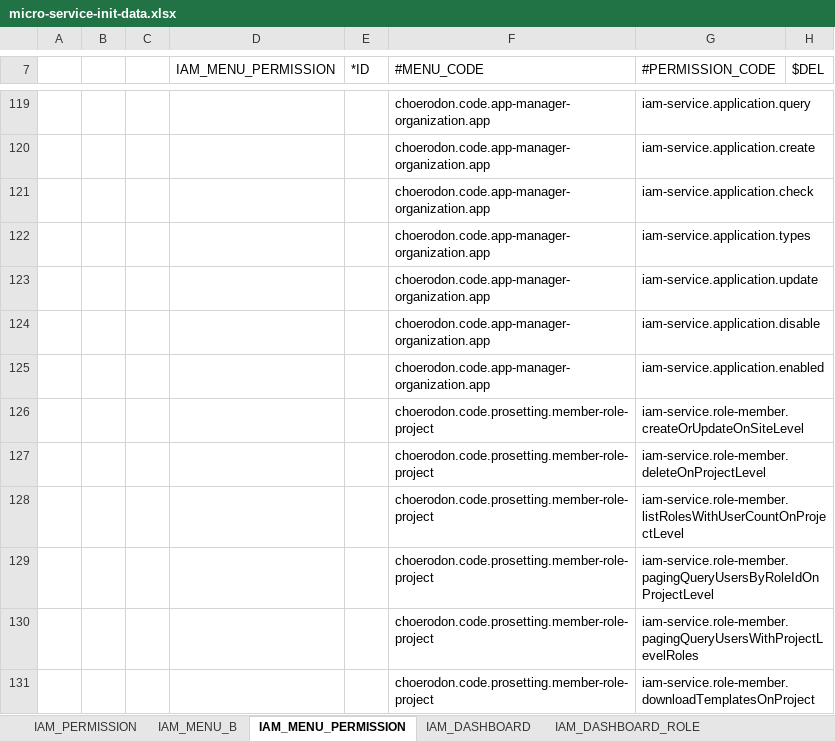
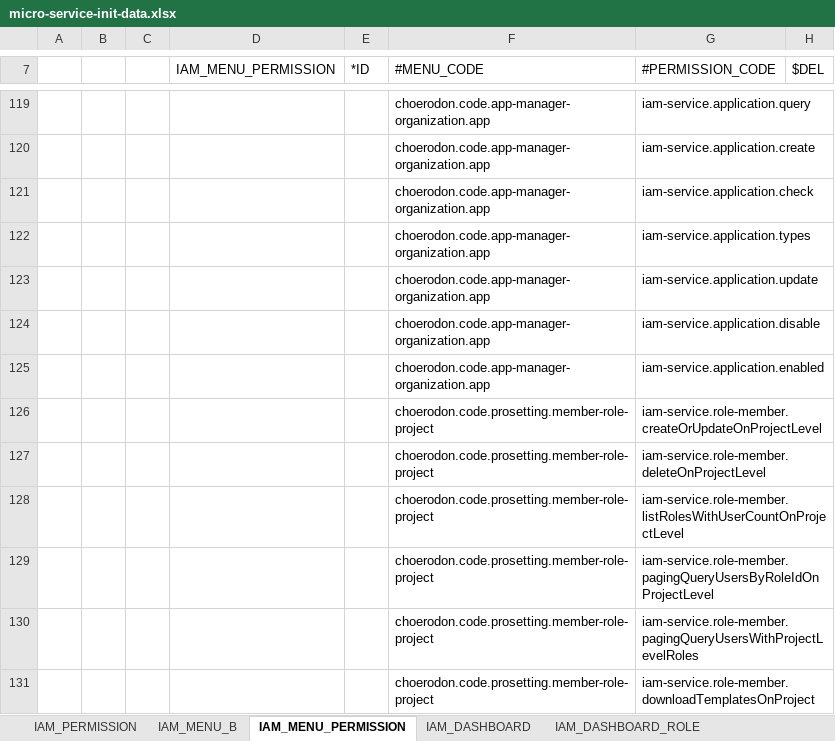
Before and after one commit to choerodon/iam-service, an Excel workbook: src/main/resources/script/front/micro-service-init-data.xlsx, sheet IAM_MENU_PERMISSION, drawn as a sheet; only a part is shown, gaps mark what is left out; values as stored, in another font and other column widths than the file's, no borders; the diff names each change by its address in the sheet, - before the commit and + after, or states it on an @@ line.

Commit message:
[FIX] 修改角色分配项目层权限

```diff
--- a/src/main/resources/script/front/micro-service-init-data.xlsx (sheet IAM_MENU_PERMISSION)
+++ b/src/main/resources/script/front/micro-service-init-data.xlsx (sheet IAM_MENU_PERMISSION)
-G126 (#PERMISSION_CODE): iam-service.role-member.createOrUpdateOnSiteLevel
+G126 (#PERMISSION_CODE): iam-service.role-member.createOrUpdateOnProjectLevel
```
